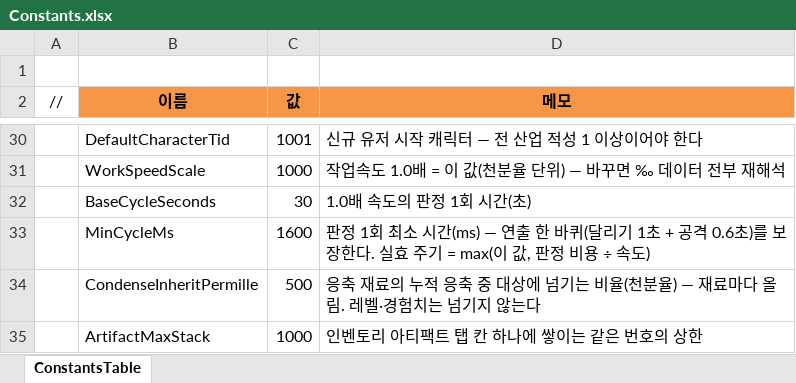
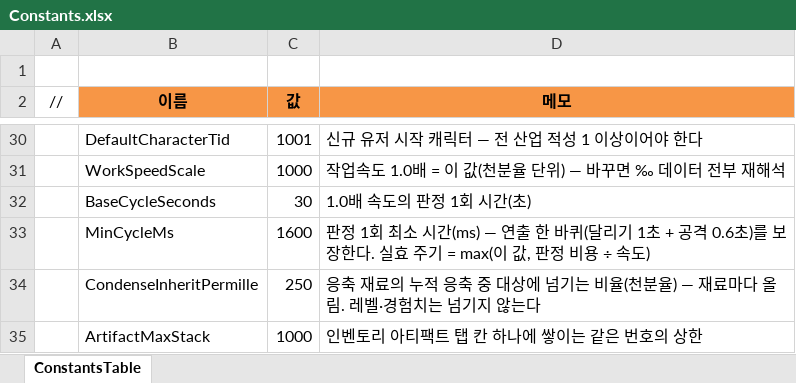
Before and after one commit to JeongTaeWoong99/Windows_simulator, an Excel workbook: GameDesign/Excel/Constants.xlsx, sheet ConstantsTable, drawn as a sheet; only a part is shown, gaps mark what is left out; values as stored, in another font and other column widths than the file's, no borders; the diff names each change by its address in the sheet, - before the commit and + after, or states it on an @@ line.

Commit message:
chore: 응축 재료의 누적 응축 계승 비율을 25%로 확정한다
#84 재검토 결론. Constants.CondenseInheritPermille 500 → 250 · 기획 문서·T-179 갱신.

```diff
--- a/GameDesign/Excel/Constants.xlsx (sheet ConstantsTable)
+++ b/GameDesign/Excel/Constants.xlsx (sheet ConstantsTable)
-C34 (값): 500
+C34 (값): 250
```
Also changed, not shown: 8 other files.
